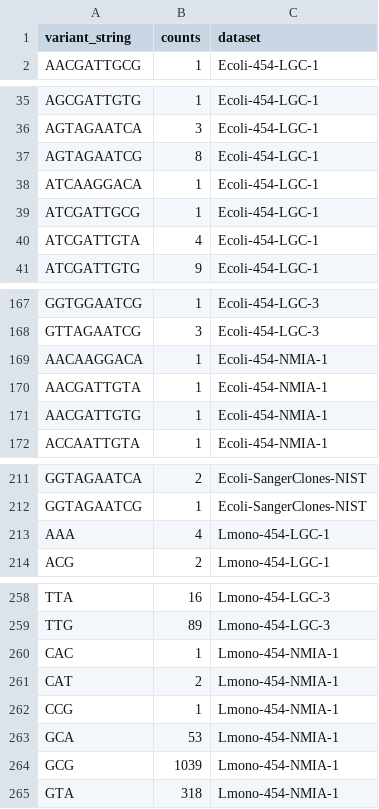
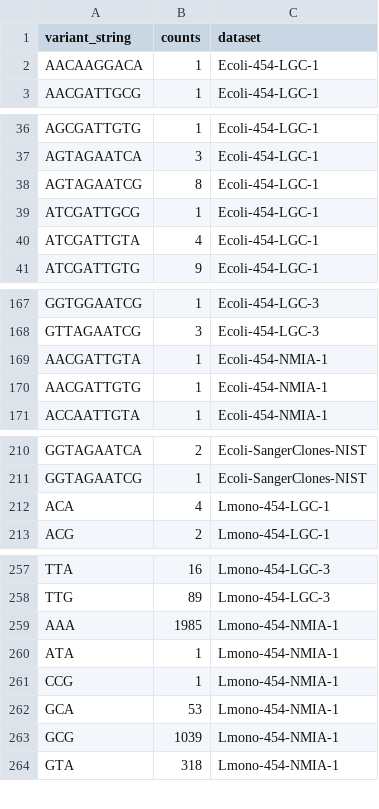
Before and after one commit to dasmoocher/ccqm_mbwg_16S, a CSV file: stats/data/string_tables.csv, drawn as a sheet; only a part is shown, gaps mark what is left out; the diff covers the shown part only.

```diff
--- a/stats/data/string_tables.csv
+++ b/stats/data/string_tables.csv
@@ -1,2 +1,3 @@
 "variant_string","counts","dataset"
+"AACAAGGACA",1,"Ecoli-454-LGC-1"
 "AACGATTGCG",1,"Ecoli-454-LGC-1"
@@ -37,3 +38,2 @@
 "AGTAGAATCG",8,"Ecoli-454-LGC-1"
-"ATCAAGGACA",1,"Ecoli-454-LGC-1"
 "ATCGATTGCG",1,"Ecoli-454-LGC-1"
@@ -168,3 +168,2 @@
 "GTTAGAATCG",3,"Ecoli-454-LGC-3"
-"AACAAGGACA",1,"Ecoli-454-NMIA-1"
 "AACGATTGTA",1,"Ecoli-454-NMIA-1"
@@ -212,3 +211,3 @@
 "GGTAGAATCG",1,"Ecoli-SangerClones-NIST"
-"AAA",4,"Lmono-454-LGC-1"
+"ACA",4,"Lmono-454-LGC-1"
 "ACG",2,"Lmono-454-LGC-1"
@@ -259,4 +258,4 @@
 "TTG",89,"Lmono-454-LGC-3"
-"CAC",1,"Lmono-454-NMIA-1"
-"CAT",2,"Lmono-454-NMIA-1"
+"AAA",1985,"Lmono-454-NMIA-1"
+"ATA",1,"Lmono-454-NMIA-1"
 "CCG",1,"Lmono-454-NMIA-1"
```
Also changed, not shown: 1 edited cell elsewhere in this file, stats/data/biovar_table.csv, 7 other files.
